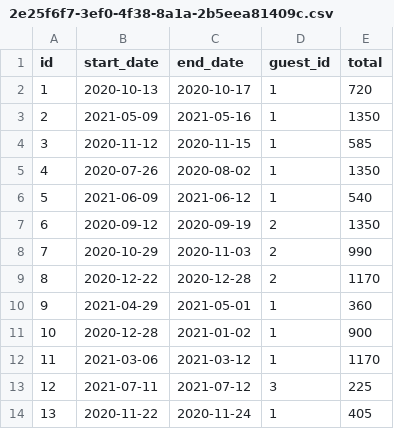
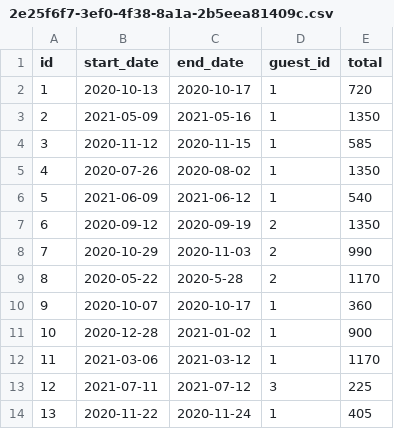
Before and after one commit to ckusk92/Don-t-Wreck-My-House, a CSV file: data/reservations-test/2e25f6f7-3ef0-4f38-8a1a-2b5eea81409c.csv, drawn as a sheet.

```diff
--- a/data/reservations-test/2e25f6f7-3ef0-4f38-8a1a-2b5eea81409c.csv
+++ b/data/reservations-test/2e25f6f7-3ef0-4f38-8a1a-2b5eea81409c.csv
@@ -8,4 +8,4 @@ id,start_date,end_date,guest_id,total
 7,2020-10-29,2020-11-03,2,990
-8,2020-12-22,2020-12-28,2,1170
-9,2021-04-29,2021-05-01,1,360
+8,2020-05-22,2020-5-28,2,1170
+9,2020-10-07,2020-10-17,1,360
 10,2020-12-28,2021-01-02,1,900
```
Also changed, not shown: data/reservations-test/2e25f6f7-3ef0-4f38-8a1a-2b5eea81409d.csv, data/reservations/2e25f6f7-3ef0-4f38-8a1a-2b5eea81409c.csv, 15 other files.
